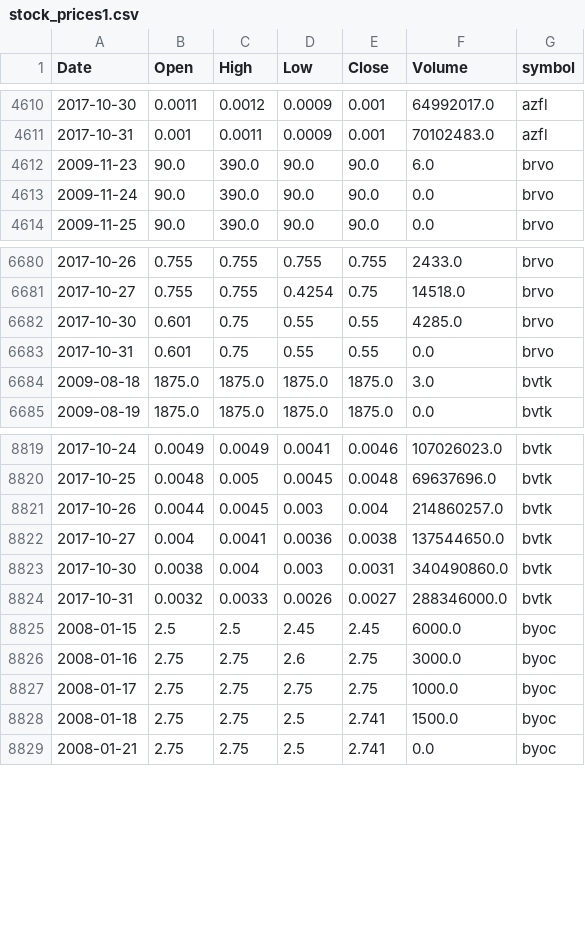
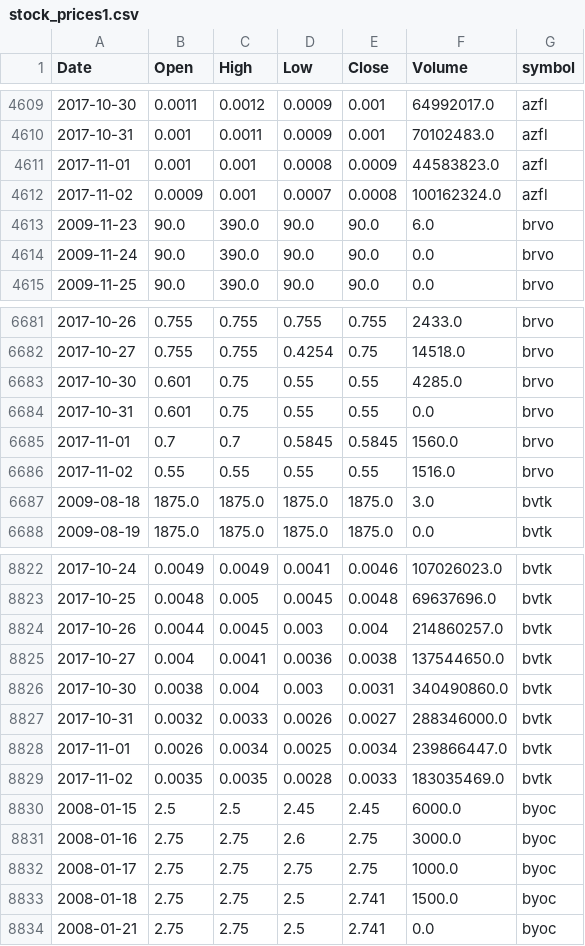
Before and after one commit to schustda/small_cap_predictor, a CSV file: data/tables/stock_prices/stock_prices1.csv, drawn as a sheet; only a part is shown, gaps mark what is left out; the diff covers the shown part only.

```diff
--- a/data/tables/stock_prices/stock_prices1.csv
+++ b/data/tables/stock_prices/stock_prices1.csv
@@ -4611,2 +4610,4 @@ Date,Open,High,Low,Close,Volume,symbol
 2017-10-31,0.001,0.0011,0.0009,0.001,70102483.0,azfl
+2017-11-01,0.001,0.001,0.0008,0.0009,44583823.0,azfl
+2017-11-02,0.0009,0.001,0.0007,0.0008,100162324.0,azfl
 2009-11-23,90.0,390.0,90.0,90.0,6.0,brvo
@@ -6683,2 +6684,4 @@ Date,Open,High,Low,Close,Volume,symbol
 2017-10-31,0.601,0.75,0.55,0.55,0.0,brvo
+2017-11-01,0.7,0.7,0.5845,0.5845,1560.0,brvo
+2017-11-02,0.55,0.55,0.55,0.55,1516.0,brvo
 2009-08-18,1875.0,1875.0,1875.0,1875.0,3.0,bvtk
@@ -8824,2 +8827,4 @@ Date,Open,High,Low,Close,Volume,symbol
 2017-10-31,0.0032,0.0033,0.0026,0.0027,288346000.0,bvtk
+2017-11-01,0.0026,0.0034,0.0025,0.0034,239866447.0,bvtk
+2017-11-02,0.0035,0.0035,0.0028,0.0033,183035469.0,bvtk
 2008-01-15,2.5,2.5,2.45,2.45,6000.0,byoc
```
Also changed, not shown: 9 added rows and 6 removed rows elsewhere in this file, data/tables/stock_prices/stock_prices0.csv, data/tables/stock_prices/stock_prices4.csv, 8 other files.
